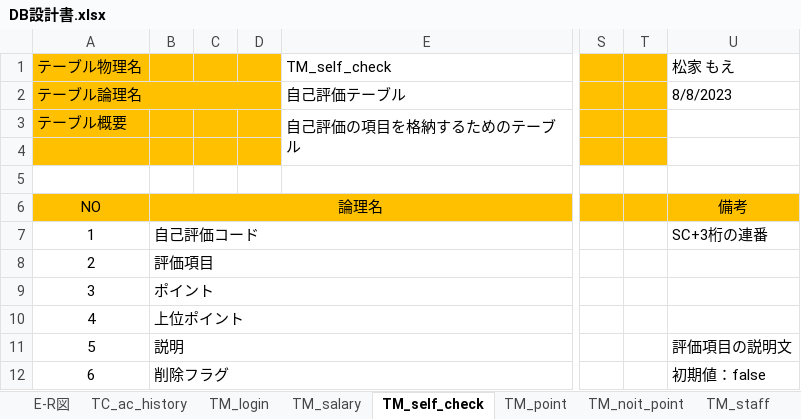
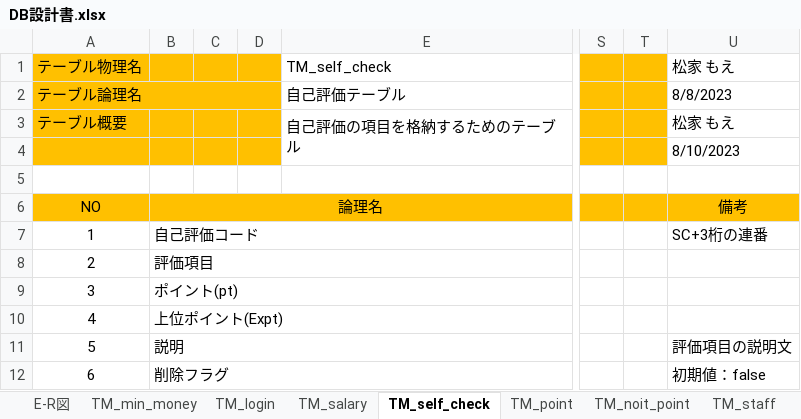
Before and after one commit to neko-zukin/company_evaluation, an Excel workbook: 設計書/DB設計書.xlsx, sheet TM_self_check, drawn as a sheet; only a part is shown, gaps mark what is left out; values as stored, in another font and other column widths than the file's, no borders; the diff names each change by its address in the sheet, - before the commit and + after, or states it on an @@ line.

```diff
--- a/設計書/DB設計書.xlsx (sheet TM_self_check)
+++ b/設計書/DB設計書.xlsx (sheet TM_self_check)
-sheet tab: TC_ac_history
+sheet tab: TM_min_money
-U3 (備考): (empty)
+U3 (備考): 松家 もえ
-U4 (備考): (empty)
+U4 (備考): 8/10/2023
-B9 (論理名): ポイント
+B9 (論理名): ポイント(pt)
-B10 (論理名): 上位ポイント
+B10 (論理名): 上位ポイント(Expt)
```
Also changed, not shown: sheet E-R図, sheet TM_staff, sheet TM_salary, sheet TM_point, charts or pictures, レビュー/第一回レビュー内容報告書.xlsx.
